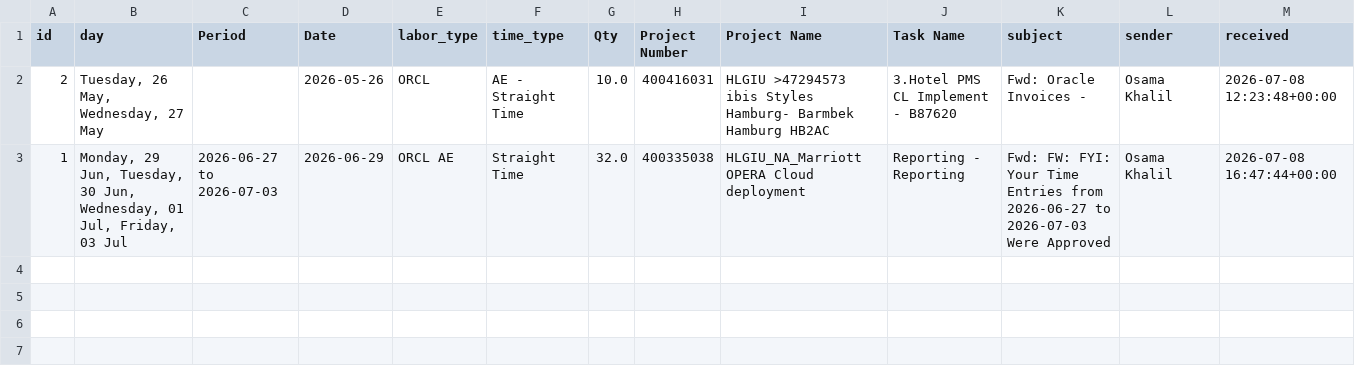
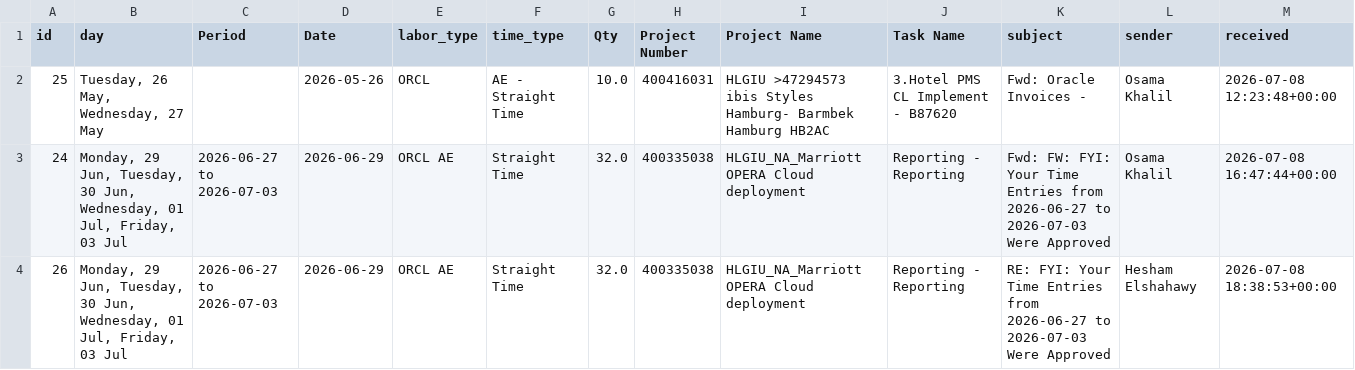
Before and after one commit to MostafaYMMA/ACT-Software-Project, a CSV file: output.csv, drawn as a sheet.

```diff
--- a/output.csv
+++ b/output.csv
@@ -1,3 +1,4 @@
 id,day,Period,Date,labor_type,time_type,Qty,Project Number,Project Name,Task Name,subject,sender,received
-2,"Tuesday, 26 May, Wednesday, 27 May",,2026-05-26,ORCL,AE - Straight Time,10.0,400416031,HLGIU >47294573 ibis Styles Hamburg- Barmbek Hamburg HB2AC,3.Hotel PMS CL Implement - B87620,Fwd: Oracle Invoices -,Osama Khalil,2026-07-08 12:23:48+00:00
-1,"Monday, 29 Jun, Tuesday, 30 Jun, Wednesday, 01 Jul, Friday, 03 Jul",2026-06-27 to 2026-07-03,2026-06-29,ORCL AE,Straight Time,32.0,400335038,HLGIU_NA_Marriott OPERA Cloud deployment,Reporting - Reporting,Fwd: FW: FYI: Your Time Entries from 2026-06-27 to 2026-07-03 Were Approved,Osama Khalil,2026-07-08 16:47:44+00:00
+25,"Tuesday, 26 May, Wednesday, 27 May",,2026-05-26,ORCL,AE - Straight Time,10.0,400416031,HLGIU >47294573 ibis Styles Hamburg- Barmbek Hamburg HB2AC,3.Hotel PMS CL Implement - B87620,Fwd: Oracle Invoices -,Osama Khalil,2026-07-08 12:23:48+00:00
+24,"Monday, 29 Jun, Tuesday, 30 Jun, Wednesday, 01 Jul, Friday, 03 Jul",2026-06-27 to 2026-07-03,2026-06-29,ORCL AE,Straight Time,32.0,400335038,HLGIU_NA_Marriott OPERA Cloud deployment,Reporting - Reporting,Fwd: FW: FYI: Your Time Entries from 2026-06-27 to 2026-07-03 Were Approved,Osama Khalil,2026-07-08 16:47:44+00:00
+26,"Monday, 29 Jun, Tuesday, 30 Jun, Wednesday, 01 Jul, Friday, 03 Jul",2026-06-27 to 2026-07-03,2026-06-29,ORCL AE,Straight Time,32.0,400335038,HLGIU_NA_Marriott OPERA Cloud deployment,Reporting - Reporting,RE: FYI: Your Time Entries from 2026-06-27 to 2026-07-03 Were Approved,Hesham Elshahawy,2026-07-08 18:38:53+00:00
```
Also changed, not shown: 6 other files.
